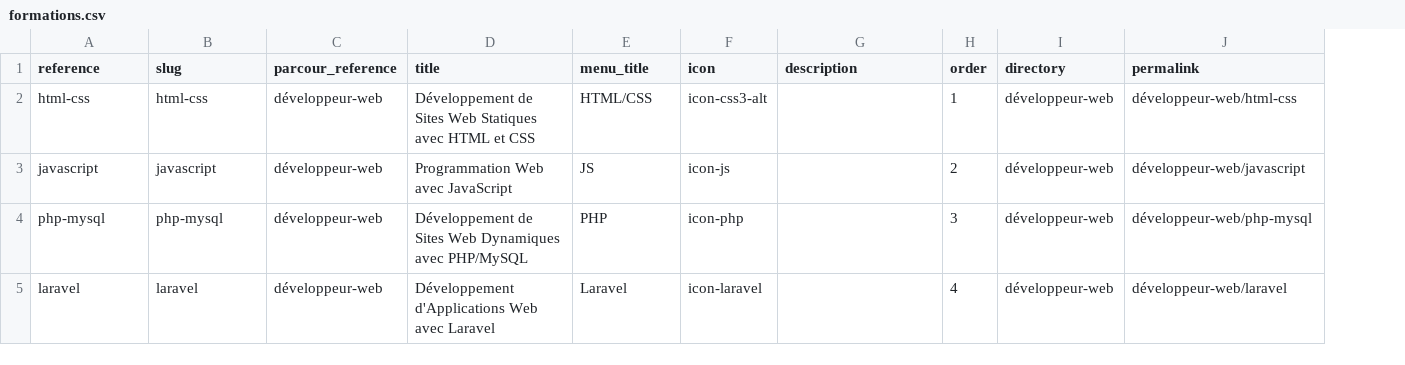
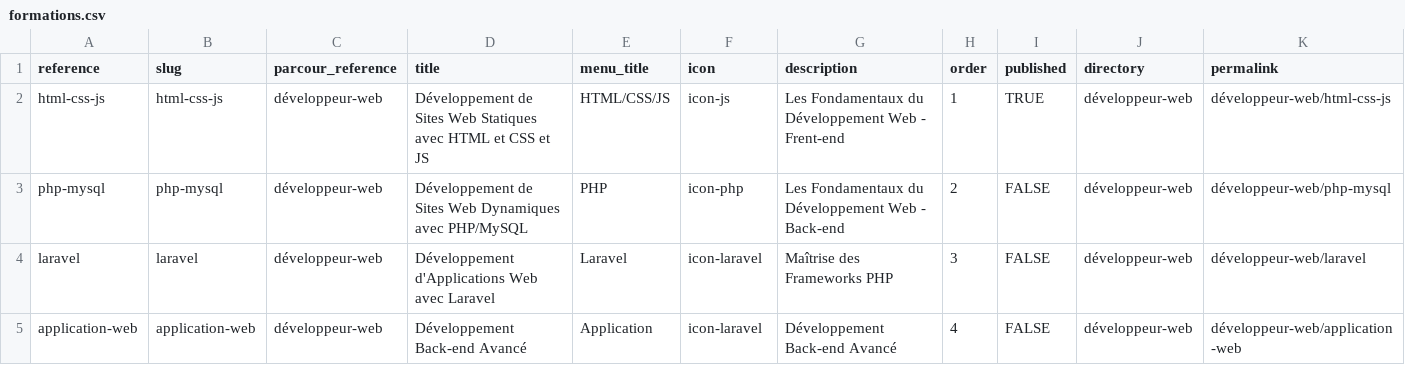
Before and after one commit to codeur-academy/codeur-academy.github.io, a CSV file: _data/collections/formations.csv, drawn as a sheet; removed rows and columns are numbered as before the commit, all else as after; the diff names each change by its address in the sheet, - before the commit and + after, or states it on an @@ line.

```diff
--- a/_data/collections/formations.csv
+++ b/_data/collections/formations.csv
+column I (published), rows 2-4: TRUE | FALSE | FALSE
-A2 (reference): html-css
+A2 (reference): html-css-js
-B2 (slug): html-css
+B2 (slug): html-css-js
-D2 (title): …et CSS
+D2 (title): …et CSS et JS
-E2 (menu_title): HTML/CSS
+E2 (menu_title): HTML/CSS/JS
-F2 (icon): icon-css3-alt
+F2 (icon): icon-js
-G2 (description): (empty)
+G2 (description): Les Fondamentaux du Développement Web - Frent-end
-K2 (permalink): développeur-web/html-css
+K2 (permalink): développeur-web/html-css-js
-row 3: javascript | javascript | développeur-web | Programmation Web avec JavaScript | JS | icon-js |  | 2 | développeur-web | développeur-web/javascript
-G3 (description): (empty)
+G3 (description): Les Fondamentaux du Développement Web - Back-end
-H3 (order): 3
+H3 (order): 2
-G4 (description): (empty)
+G4 (description): Maîtrise des Frameworks PHP
-H4 (order): 4
+H4 (order): 3
+row 5: application-web | application-web | développeur-web | Développement Back-end Avancé | Application | icon-laravel | Développement Back-end Avancé | 4 | FALSE | développeur-web | développeur-web/application-web
```
Also changed, not shown: 16 other files.
